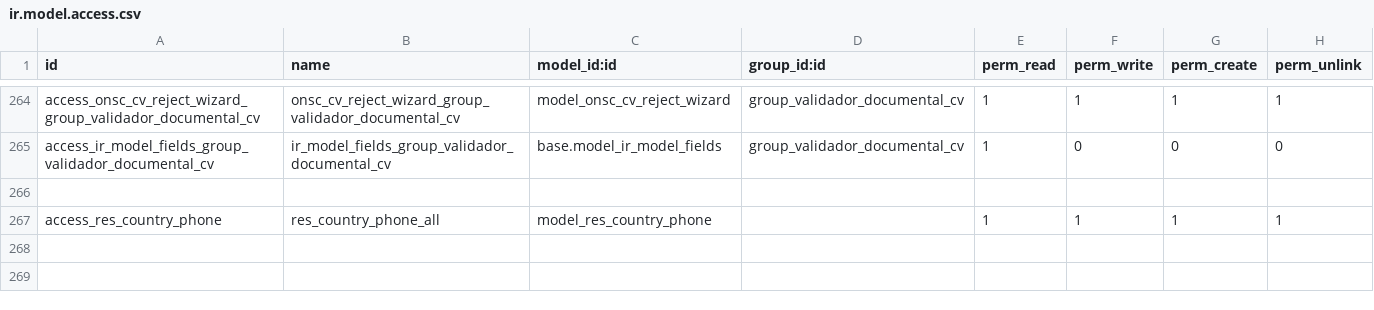
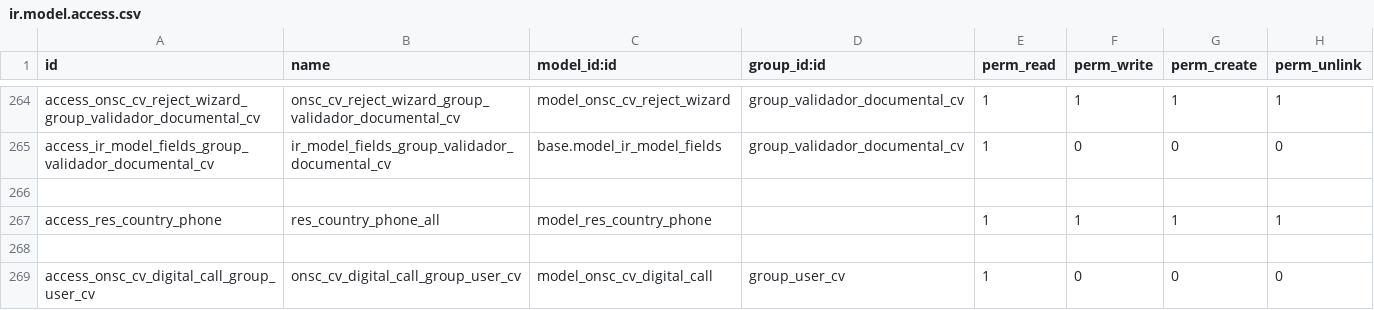
Before and after one commit to AtelUruguay/ONSC, a CSV file: onsc_cv_digital/security/ir.model.access.csv, drawn as a sheet; only a part is shown, gaps mark what is left out.

Commit message:
[Imp][onsc_cv_digital]   CVD_3.12.01 Mis postulaciones 9924

```diff
--- a/onsc_cv_digital/security/ir.model.access.csv
+++ b/onsc_cv_digital/security/ir.model.access.csv
@@ -267 +267,3 @@ access_ir_model_fields_group_validador_documental_cv,ir_model_fields_group_valid
 access_res_country_phone,res_country_phone_all,model_res_country_phone,,1,1,1,1
+
+access_onsc_cv_digital_call_group_user_cv,onsc_cv_digital_call_group_user_cv,model_onsc_cv_digital_call,group_user_cv,1,0,0,0
```
Also changed, not shown: 2 other files.
